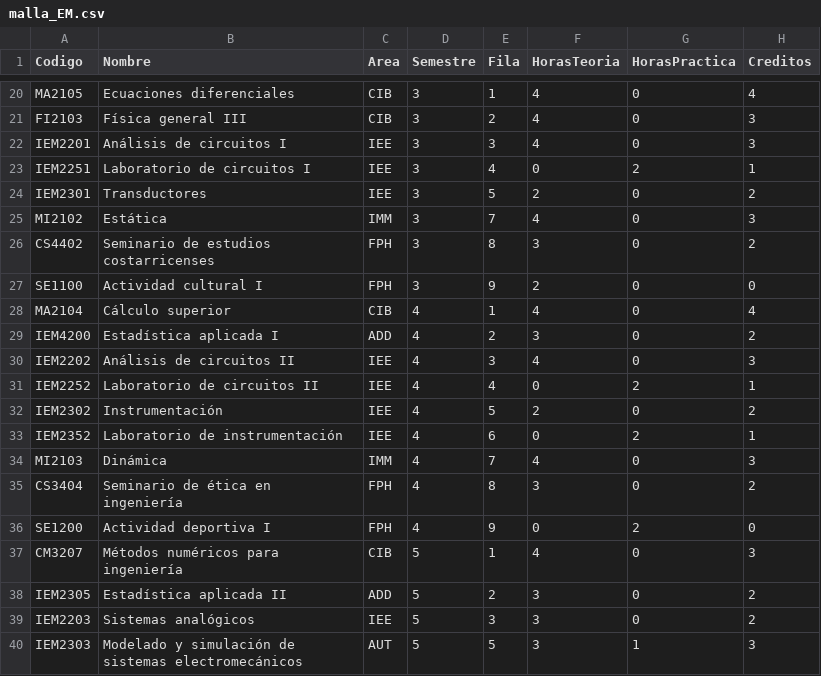
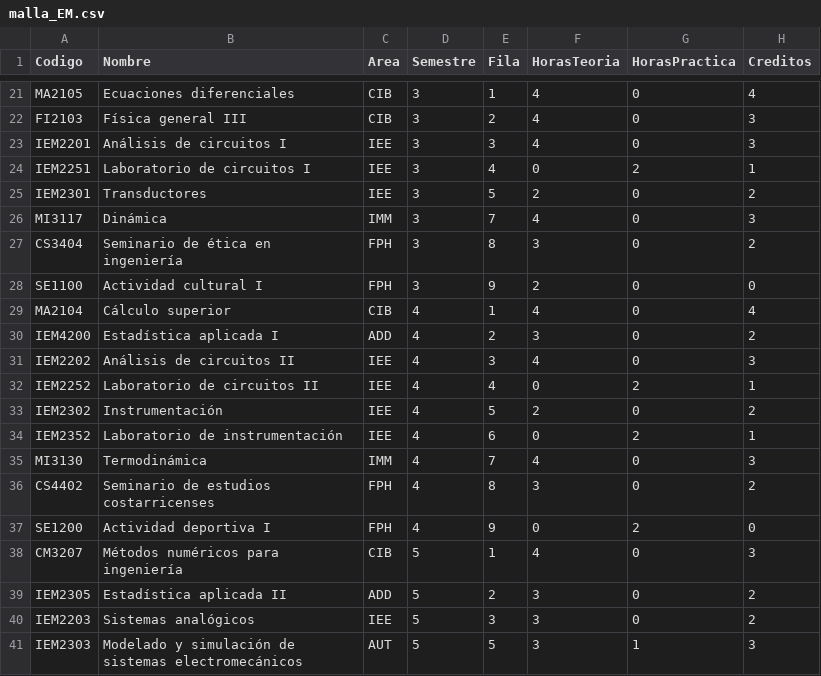
Before and after one commit to EIEM-TEC/CLIE, a CSV file: malla_EM.csv, drawn as a sheet; only a part is shown, gaps mark what is left out; the diff covers the shown part only.

```diff
--- a/malla_EM.csv
+++ b/malla_EM.csv
@@ -24,4 +25,4 @@ IEM2251,Laboratorio de circuitos I,IEE,3,4,0,2,1
 IEM2301,Transductores,IEE,3,5,2,0,2
-MI2102,Estática,IMM,3,7,4,0,3
-CS4402,Seminario de estudios costarricenses,FPH,3,8,3,0,2
+MI3117,Dinámica,IMM,3,7,4,0,3
+CS3404,Seminario de ética en ingeniería,FPH,3,8,3,0,2
 SE1100,Actividad cultural I,FPH,3,9,2,0,0
@@ -33,4 +34,4 @@ IEM2302,Instrumentación,IEE,4,5,2,0,2
 IEM2352,Laboratorio de instrumentación,IEE,4,6,0,2,1
-MI2103,Dinámica,IMM,4,7,4,0,3
-CS3404,Seminario de ética en ingeniería,FPH,4,8,3,0,2
+MI3130,Termodinámica,IMM,4,7,4,0,3
+CS4402,Seminario de estudios costarricenses,FPH,4,8,3,0,2
 SE1200,Actividad deportiva I,FPH,4,9,0,2,0
```
Also changed, not shown: 1 added row and 17 edited cells elsewhere in this file, 3 other files.
